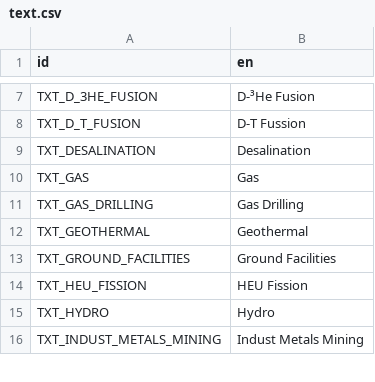
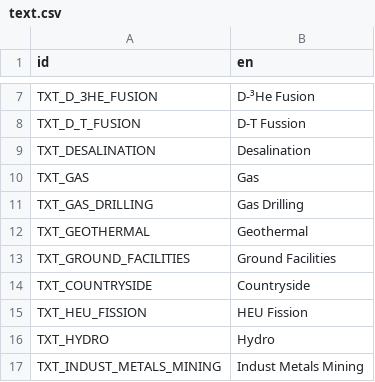
Before and after one commit to t2civ/astropolis_public, a CSV file: text/text.csv, drawn as a sheet; only a part is shown, gaps mark what is left out.

```diff
--- a/text/text.csv
+++ b/text/text.csv
@@ -13,2 +13,3 @@ TXT_GEOTHERMAL,Geothermal
 TXT_GROUND_FACILITIES,Ground Facilities
+TXT_COUNTRYSIDE,Countryside
 TXT_HEU_FISSION,HEU Fission
```
Also changed, not shown: tables/facilities.tsv, tables/facilities_modules.tsv, 5 other files.
